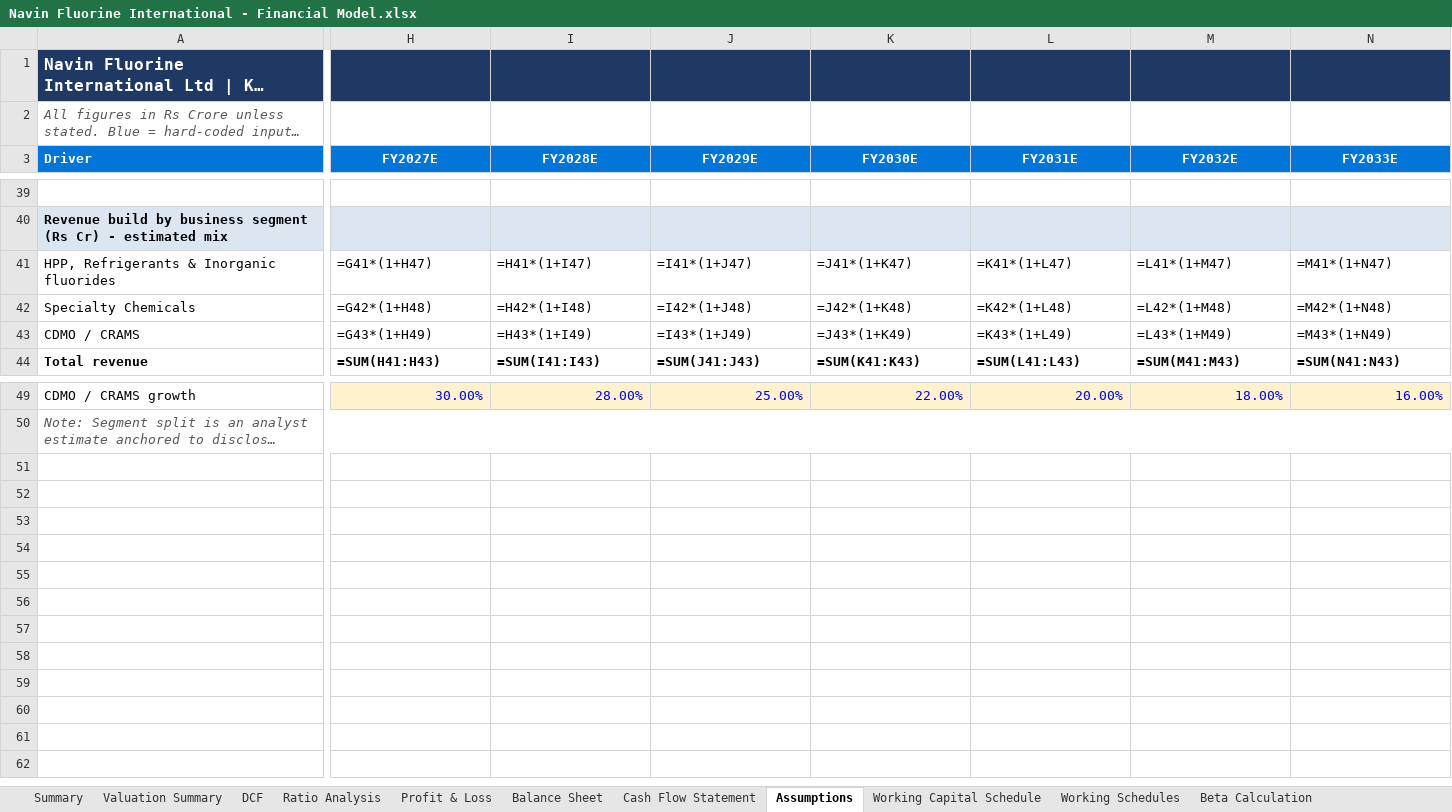
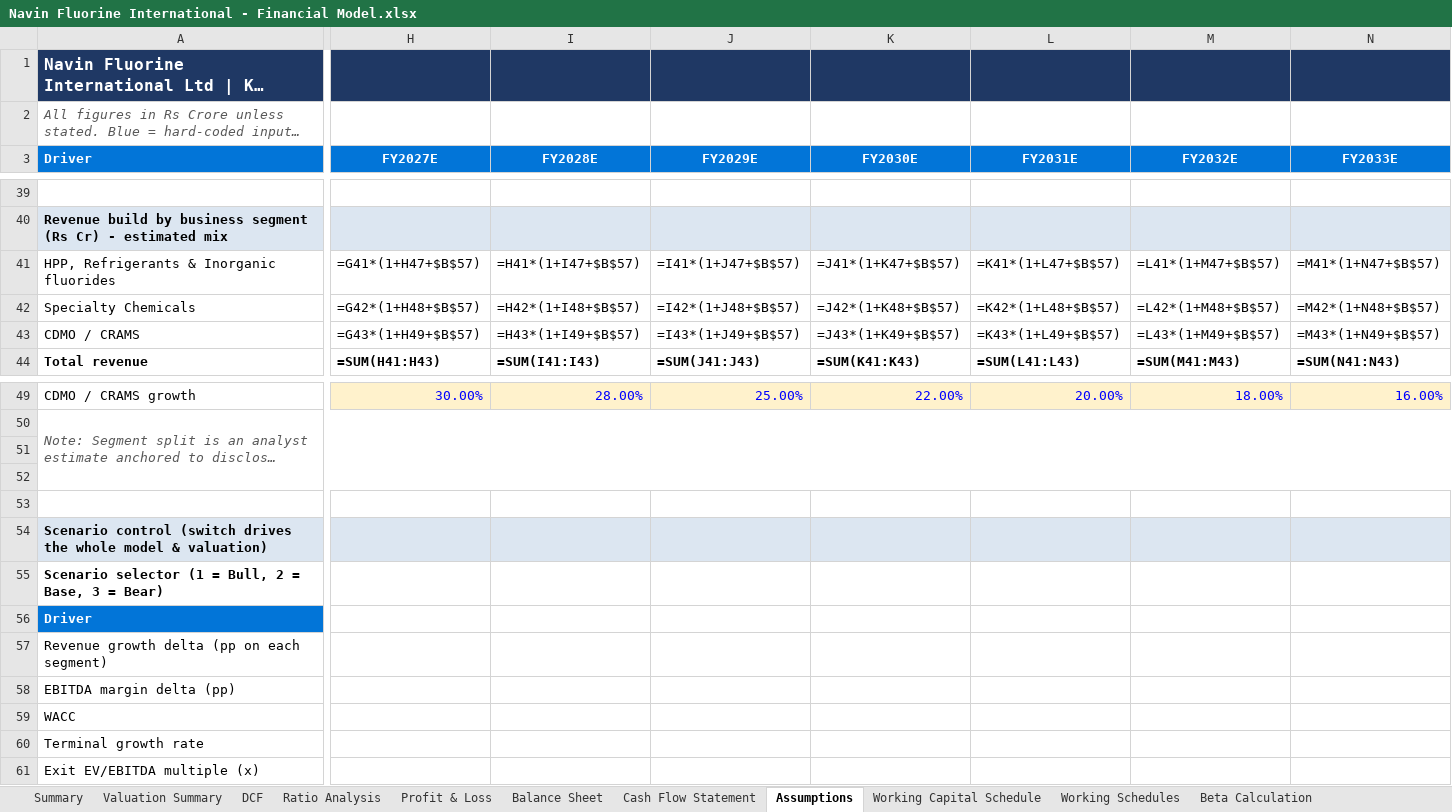
Before and after one commit to mbashivam897-rgb/Navin-fluorine, an Excel workbook: Navin Fluorine International - Financial Model.xlsx, sheet Assumptions, drawn as a sheet; only a part is shown, gaps mark what is left out; long unchanged cells end in …; values as stored, in another font and other column widths than the file's, no borders; formulas without a stored value are shown as written; rows hold the shown columns only; the diff names each change by its address in the sheet, - before the commit and + after, or states it on an @@ line.

Commit message:
Add live scenario toggle, computed regression beta
- Live Bull/Base/Bear selector (Assumptions!B55, dropdown) that flexes
  segment revenue growth, EBITDA margin, WACC, terminal growth and exit
  multiple across the whole model; balance sheet balances under all three.
- Beta now a computed regression: 0.91 (3yr) / 0.83 (5yr) monthly
  NAVINFLUOR vs Nifty 50, replacing the published-beta placeholder.
- DCF WACC/terminal growth/exit multiple are scenario-driven; CAPM WACC
  retained as a reference.

```diff
--- a/Navin Fluorine International - Financial Model.xlsx (sheet Assumptions)
+++ b/Navin Fluorine International - Financial Model.xlsx (sheet Assumptions)
-H41 (FY2027E): =G41*(1+H47)
+H41 (FY2027E): =G41*(1+H47+$B$57)
-I41 (FY2028E): =H41*(1+I47)
+I41 (FY2028E): =H41*(1+I47+$B$57)
-J41 (FY2029E): =I41*(1+J47)
+J41 (FY2029E): =I41*(1+J47+$B$57)
-K41 (FY2030E): =J41*(1+K47)
+K41 (FY2030E): =J41*(1+K47+$B$57)
-L41 (FY2031E): =K41*(1+L47)
+L41 (FY2031E): =K41*(1+L47+$B$57)
-M41 (FY2032E): =L41*(1+M47)
+M41 (FY2032E): =L41*(1+M47+$B$57)
-N41 (FY2033E): =M41*(1+N47)
+N41 (FY2033E): =M41*(1+N47+$B$57)
-H42 (FY2027E): =G42*(1+H48)
+H42 (FY2027E): =G42*(1+H48+$B$57)
-I42 (FY2028E): =H42*(1+I48)
+I42 (FY2028E): =H42*(1+I48+$B$57)
-J42 (FY2029E): =I42*(1+J48)
+J42 (FY2029E): =I42*(1+J48+$B$57)
-K42 (FY2030E): =J42*(1+K48)
+K42 (FY2030E): =J42*(1+K48+$B$57)
-L42 (FY2031E): =K42*(1+L48)
+L42 (FY2031E): =K42*(1+L48+$B$57)
-M42 (FY2032E): =L42*(1+M48)
+M42 (FY2032E): =L42*(1+M48+$B$57)
-N42 (FY2033E): =M42*(1+N48)
+N42 (FY2033E): =M42*(1+N48+$B$57)
-H43 (FY2027E): =G43*(1+H49)
+H43 (FY2027E): =G43*(1+H49+$B$57)
-I43 (FY2028E): =H43*(1+I49)
+I43 (FY2028E): =H43*(1+I49+$B$57)
-J43 (FY2029E): =I43*(1+J49)
+J43 (FY2029E): =I43*(1+J49+$B$57)
-K43 (FY2030E): =J43*(1+K49)
+K43 (FY2030E): =J43*(1+K49+$B$57)
-L43 (FY2031E): =K43*(1+L49)
+L43 (FY2031E): =K43*(1+L49+$B$57)
-M43 (FY2032E): =L43*(1+M49)
+M43 (FY2032E): =L43*(1+M49+$B$57)
-N43 (FY2033E): =M43*(1+N49)
+N43 (FY2033E): =M43*(1+N49+$B$57)
+row 51: (empty)
+row 52: (empty)
+row 53: (empty)
+row 54: Scenario control (switch drives the whole model & valuation)
+row 55: Scenario selector (1 = Bull, 2 = Base, 3 = Bear)
+row 56: Driver
+row 57: Revenue growth delta (pp on each segment)
+row 58: EBITDA margin delta (pp)
+row 59: WACC
+row 60: Terminal growth rate
+row 61: Exit EV/EBITDA multiple (x)
```
Also changed, not shown: sheet DCF, sheet Beta Calculation, sheet Profit & Loss.
